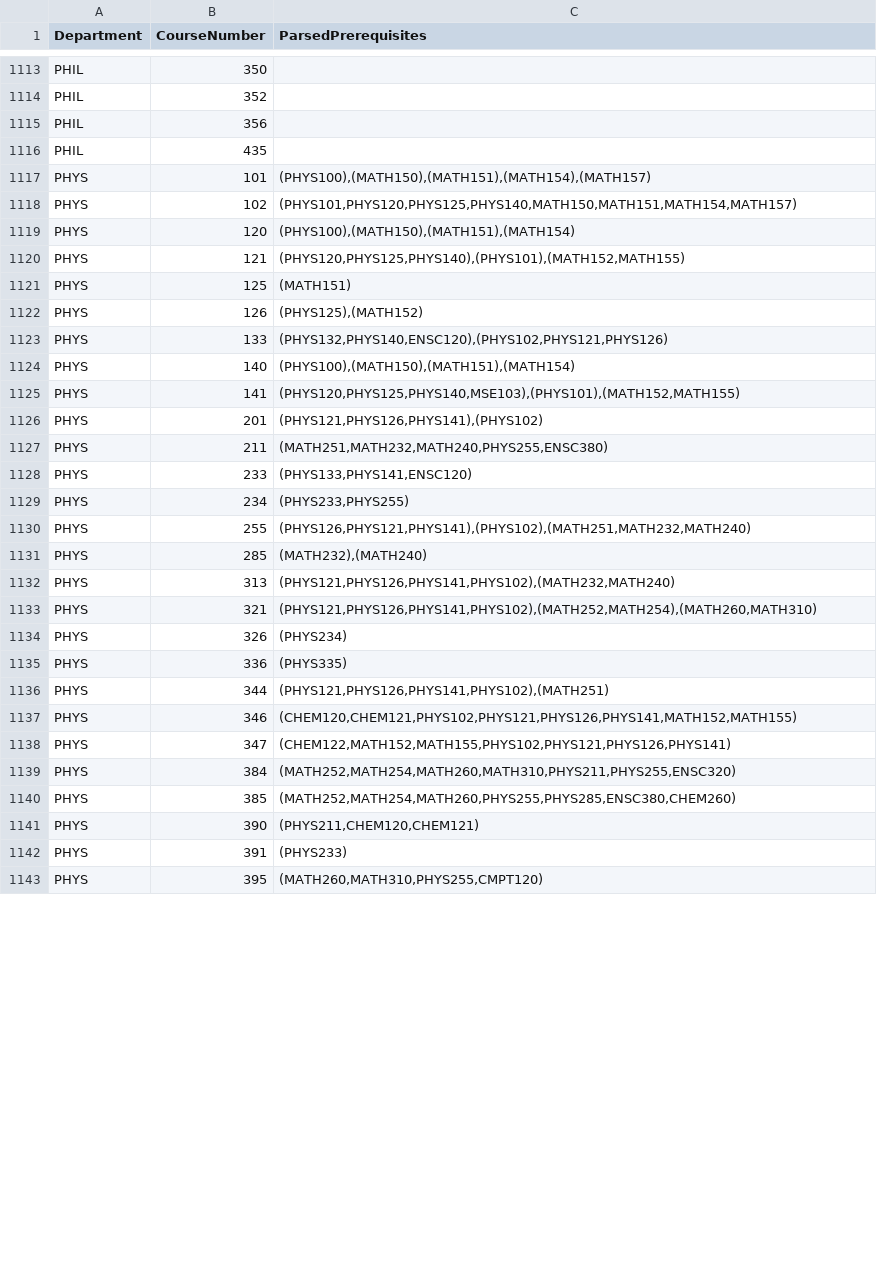
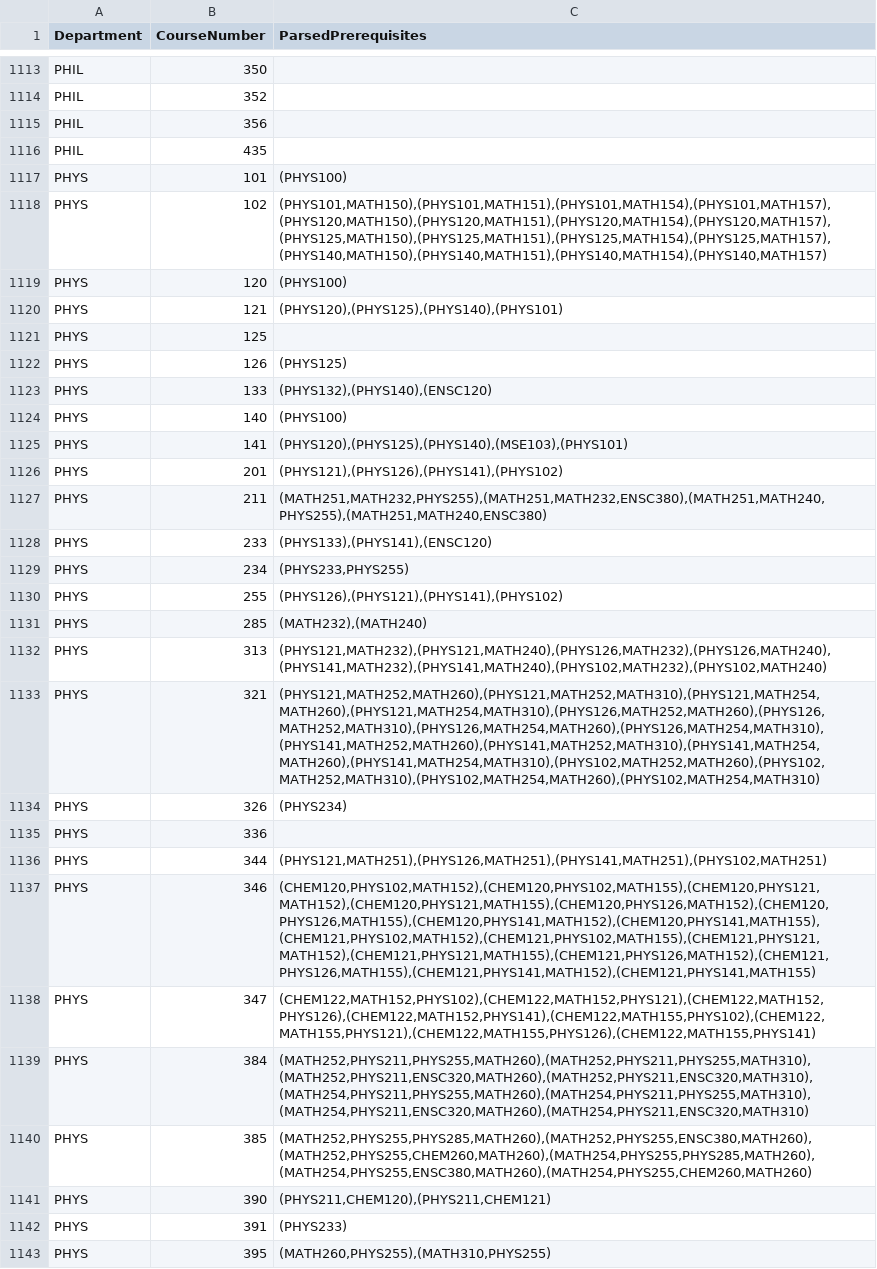
Before and after one commit to calbertan/SFU-Courses-Prerequisite, a CSV file: getting_data/sfu_prereq.csv, drawn as a sheet; only a part is shown, gaps mark what is left out; the diff covers the shown part only.

```diff
--- a/getting_data/sfu_prereq.csv
+++ b/getting_data/sfu_prereq.csv
@@ -1116,28 +1116,28 @@ PHIL,356,""
 PHIL,435,""
-PHYS,101,"(PHYS100),(MATH150),(MATH151),(MATH154),(MATH157)"
-PHYS,102,"(PHYS101,PHYS120,PHYS125,PHYS140,MATH150,MATH151,MATH154,MATH157)"
-PHYS,120,"(PHYS100),(MATH150),(MATH151),(MATH154)"
-PHYS,121,"(PHYS120,PHYS125,PHYS140),(PHYS101),(MATH152,MATH155)"
-PHYS,125,"(MATH151)"
-PHYS,126,"(PHYS125),(MATH152)"
-PHYS,133,"(PHYS132,PHYS140,ENSC120),(PHYS102,PHYS121,PHYS126)"
-PHYS,140,"(PHYS100),(MATH150),(MATH151),(MATH154)"
-PHYS,141,"(PHYS120,PHYS125,PHYS140,MSE103),(PHYS101),(MATH152,MATH155)"
-PHYS,201,"(PHYS121,PHYS126,PHYS141),(PHYS102)"
-PHYS,211,"(MATH251,MATH232,MATH240,PHYS255,ENSC380)"
-PHYS,233,"(PHYS133,PHYS141,ENSC120)"
+PHYS,101,"(PHYS100)"
+PHYS,102,"(PHYS101,MATH150),(PHYS101,MATH151),(PHYS101,MATH154),(PHYS101,MATH157),(PHYS120,MATH150),(PHYS120,MATH151),(PHYS120,MATH154),(PHYS120,MATH157),(PHYS125,MATH150),(PHYS125,MATH151),(PHYS125,MATH154),(PHYS125,MATH157),(PHYS140,MATH150),(PHYS140,MATH151),(PHYS140,MATH154),(PHYS140,MATH157)"
+PHYS,120,"(PHYS100)"
+PHYS,121,"(PHYS120),(PHYS125),(PHYS140),(PHYS101)"
+PHYS,125,""
+PHYS,126,"(PHYS125)"
+PHYS,133,"(PHYS132),(PHYS140),(ENSC120)"
+PHYS,140,"(PHYS100)"
+PHYS,141,"(PHYS120),(PHYS125),(PHYS140),(MSE103),(PHYS101)"
+PHYS,201,"(PHYS121),(PHYS126),(PHYS141),(PHYS102)"
+PHYS,211,"(MATH251,MATH232,PHYS255),(MATH251,MATH232,ENSC380),(MATH251,MATH240,PHYS255),(MATH251,MATH240,ENSC380)"
+PHYS,233,"(PHYS133),(PHYS141),(ENSC120)"
 PHYS,234,"(PHYS233,PHYS255)"
-PHYS,255,"(PHYS126,PHYS121,PHYS141),(PHYS102),(MATH251,MATH232,MATH240)"
+PHYS,255,"(PHYS126),(PHYS121),(PHYS141),(PHYS102)"
 PHYS,285,"(MATH232),(MATH240)"
-PHYS,313,"(PHYS121,PHYS126,PHYS141,PHYS102),(MATH232,MATH240)"
-PHYS,321,"(PHYS121,PHYS126,PHYS141,PHYS102),(MATH252,MATH254),(MATH260,MATH310)"
+PHYS,313,"(PHYS121,MATH232),(PHYS121,MATH240),(PHYS126,MATH232),(PHYS126,MATH240),(PHYS141,MATH232),(PHYS141,MATH240),(PHYS102,MATH232),(PHYS102,MATH240)"
+PHYS,321,"(PHYS121,MATH252,MATH260),(PHYS121,MATH252,MATH310),(PHYS121,MATH254,MATH260),(PHYS121,MATH254,MATH310),(PHYS126,MATH252,MATH260),(PHYS126,MATH252,MATH310),(PHYS126,MATH254,MATH260),(PHYS126,MATH254,MATH310),(PHYS141,MATH252,MATH260),(PHYS141,MATH252,MATH310),(PHYS141,MATH254,MATH260),(PHYS141,MATH254,MATH310),(PHYS102,MATH252,MATH260),(PHYS102,MATH252,MATH310),(PHYS102,MATH254,MATH260),(PHYS102,MATH254,MATH310)"
 PHYS,326,"(PHYS234)"
-PHYS,336,"(PHYS335)"
-PHYS,344,"(PHYS121,PHYS126,PHYS141,PHYS102),(MATH251)"
-PHYS,346,"(CHEM120,CHEM121,PHYS102,PHYS121,PHYS126,PHYS141,MATH152,MATH155)"
-PHYS,347,"(CHEM122,MATH152,MATH155,PHYS102,PHYS121,PHYS126,PHYS141)"
-PHYS,384,"(MATH252,MATH254,MATH260,MATH310,PHYS211,PHYS255,ENSC320)"
-PHYS,385,"(MATH252,MATH254,MATH260,PHYS255,PHYS285,ENSC380,CHEM260)"
-PHYS,390,"(PHYS211,CHEM120,CHEM121)"
+PHYS,336,""
+PHYS,344,"(PHYS121,MATH251),(PHYS126,MATH251),(PHYS141,MATH251),(PHYS102,MATH251)"
+PHYS,346,"(CHEM120,PHYS102,MATH152),(CHEM120,PHYS102,MATH155),(CHEM120,PHYS121,MATH152),(CHEM120,PHYS121,MATH155),(CHEM120,PHYS126,MATH152),(CHEM120,PHYS126,MATH155),(CHEM120,PHYS141,MATH152),(CHEM120,PHYS141,MATH155),(CHEM121,PHYS102,MATH152),(CHEM121,PHYS102,MATH155),(CHEM121,PHYS121,MATH152),(CHEM121,PHYS121,MATH155),(CHEM121,PHYS126,MATH152),(CHEM121,PHYS126,MATH155),(CHEM121,PHYS141,MATH152),(CHEM121,PHYS141,MATH155)"
+PHYS,347,"(CHEM122,MATH152,PHYS102),(CHEM122,MATH152,PHYS121),(CHEM122,MATH152,PHYS126),(CHEM122,MATH152,PHYS141),(CHEM122,MATH155,PHYS102),(CHEM122,MATH155,PHYS121),(CHEM122,MATH155,PHYS126),(CHEM122,MATH155,PHYS141)"
+PHYS,384,"(MATH252,PHYS211,PHYS255,MATH260),(MATH252,PHYS211,PHYS255,MATH310),(MATH252,PHYS211,ENSC320,MATH260),(MATH252,PHYS211,ENSC320,MATH310),(MATH254,PHYS211,PHYS255,MATH260),(MATH254,PHYS211,PHYS255,MATH310),(MATH254,PHYS211,ENSC320,MATH260),(MATH254,PHYS211,ENSC320,MATH310)"
+PHYS,385,"(MATH252,PHYS255,PHYS285,MATH260),(MATH252,PHYS255,ENSC380,MATH260),(MATH252,PHYS255,CHEM260,MATH260),(MATH254,PHYS255,PHYS285,MATH260),(MATH254,PHYS255,ENSC380,MATH260),(MATH254,PHYS255,CHEM260,MATH260)"
+PHYS,390,"(PHYS211,CHEM120),(PHYS211,CHEM121)"
 PHYS,391,"(PHYS233)"
-PHYS,395,"(MATH260,MATH310,PHYS255,CMPT120)"
+PHYS,395,"(MATH260,PHYS255),(MATH310,PHYS255)"
```
Also changed, not shown: 160 edited cells elsewhere in this file, sfu_courses_dataset.csv, 3 other files.
